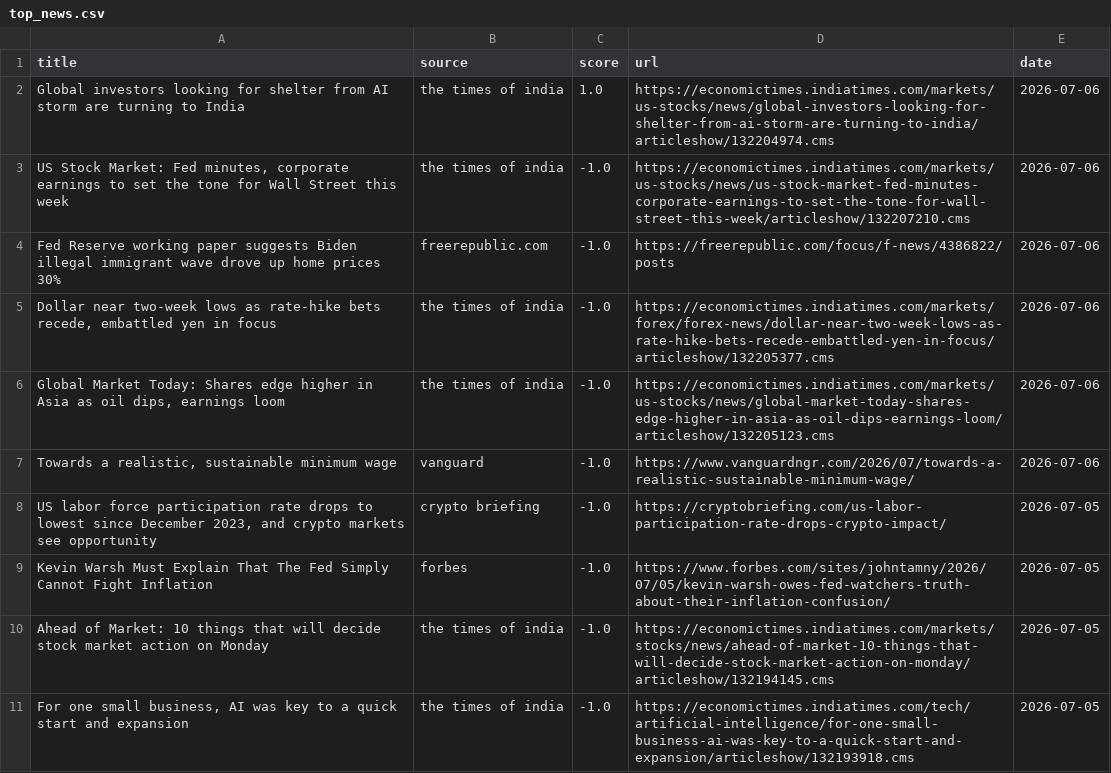
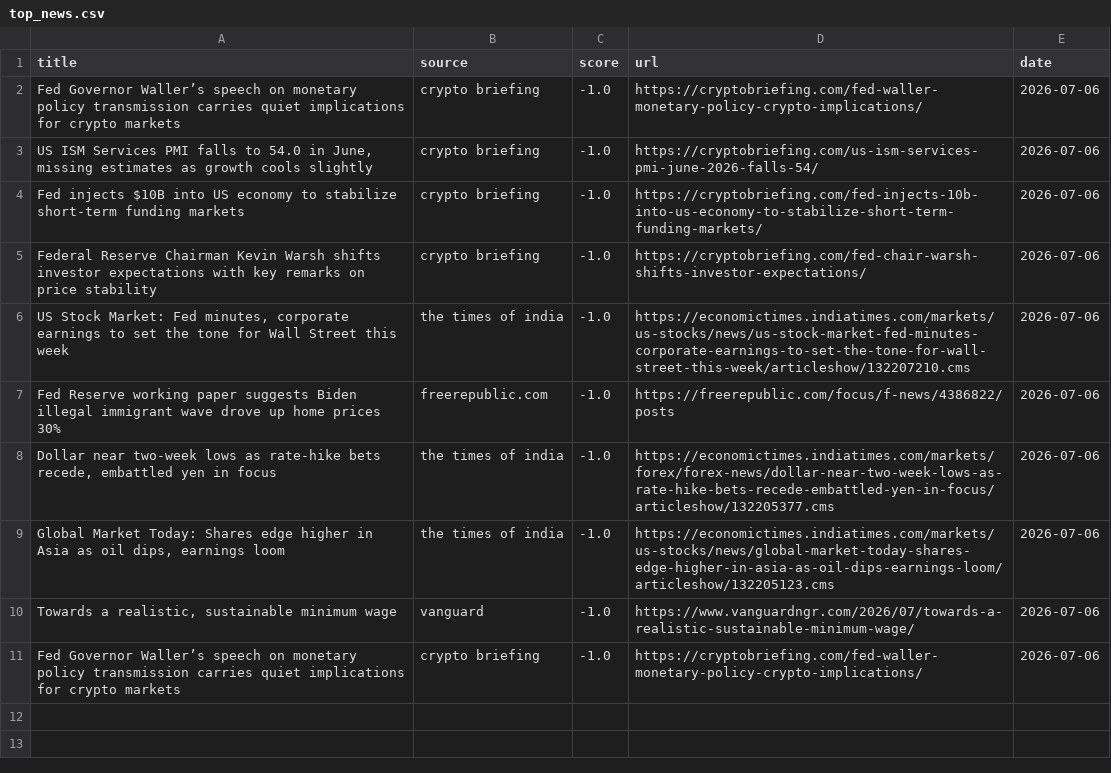
Before and after one commit to Z8Sa/macro-funda, a CSV file: data/top_news.csv, drawn as a sheet.

```diff
--- a/data/top_news.csv
+++ b/data/top_news.csv
@@ -1,3 +1,6 @@
 title,source,score,url,date
-Global investors looking for shelter from AI storm are turning to India,the times of india,1.0,https://economictimes.indiatimes.com/markets/us-stocks/news/global-investors-looking-for-shelter-from-ai-storm-are-turning-to-india/articleshow/132204974.cms,2026-07-06
+Fed Governor Waller’s speech on monetary policy transmission carries quiet implications for crypto markets,crypto briefing,-1.0,https://cryptobriefing.com/fed-waller-monetary-policy-crypto-implications/,2026-07-06
+"US ISM Services PMI falls to 54.0 in June, missing estimates as growth cools slightly",crypto briefing,-1.0,https://cryptobriefing.com/us-ism-services-pmi-june-2026-falls-54/,2026-07-06
+Fed injects $10B into US economy to stabilize short-term funding markets,crypto briefing,-1.0,https://cryptobriefing.com/fed-injects-10b-into-us-economy-to-stabilize-short-term-funding-markets/,2026-07-06
+Federal Reserve Chairman Kevin Warsh shifts investor expectations with key remarks on price stability,crypto briefing,-1.0,https://cryptobriefing.com/fed-chair-warsh-shifts-investor-expectations/,2026-07-06
 "US Stock Market: Fed minutes, corporate earnings to set the tone for Wall Street this week",the times of india,-1.0,https://economictimes.indiatimes.com/markets/us-stocks/news/us-stock-market-fed-minutes-corporate-earnings-to-set-the-tone-for-wall-street-this-week/articleshow/132207210.cms,2026-07-06
@@ -7,5 +10,2 @@ Fed Reserve working paper suggests Biden illegal immigrant wave drove up home pr
 "Towards a realistic, sustainable minimum wage",vanguard,-1.0,https://www.vanguardngr.com/2026/07/towards-a-realistic-sustainable-minimum-wage/,2026-07-06
-"US labor force participation rate drops to lowest since December 2023, and crypto markets see opportunity",crypto briefing,-1.0,https://cryptobriefing.com/us-labor-participation-rate-drops-crypto-impact/,2026-07-05
-Kevin Warsh Must Explain That The Fed Simply Cannot Fight Inflation,forbes,-1.0,https://www.forbes.com/sites/johntamny/2026/07/05/kevin-warsh-owes-fed-watchers-truth-about-their-inflation-confusion/,2026-07-05
-Ahead of Market: 10 things that will decide stock market action on Monday,the times of india,-1.0,https://economictimes.indiatimes.com/markets/stocks/news/ahead-of-market-10-things-that-will-decide-stock-market-action-on-monday/articleshow/132194145.cms,2026-07-05
-"For one small business, AI was key to a quick start and expansion",the times of india,-1.0,https://economictimes.indiatimes.com/tech/artificial-intelligence/for-one-small-business-ai-was-key-to-a-quick-start-and-expansion/articleshow/132193918.cms,2026-07-05
+Fed Governor Waller’s speech on monetary policy transmission carries quiet implications for crypto markets,crypto briefing,-1.0,https://cryptobriefing.com/fed-waller-monetary-policy-crypto-implications/,2026-07-06
```
Also changed, not shown: 5 other files.
